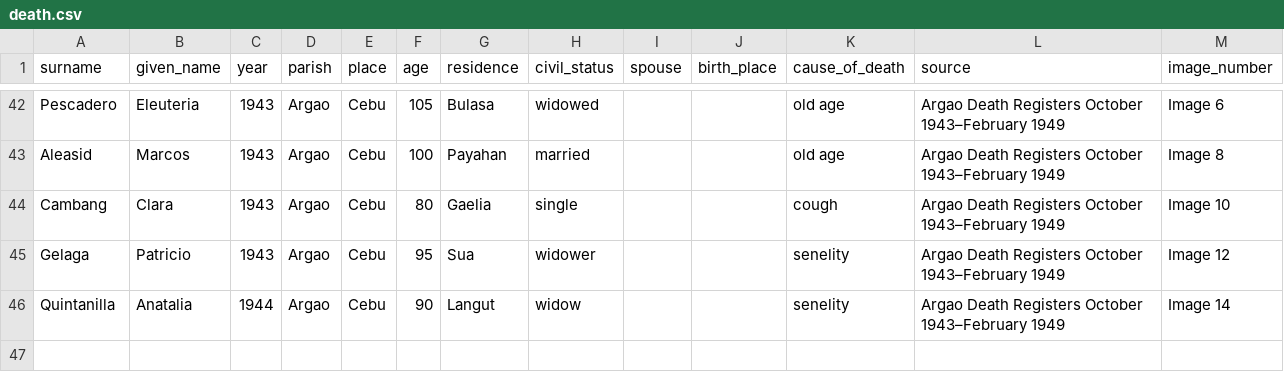
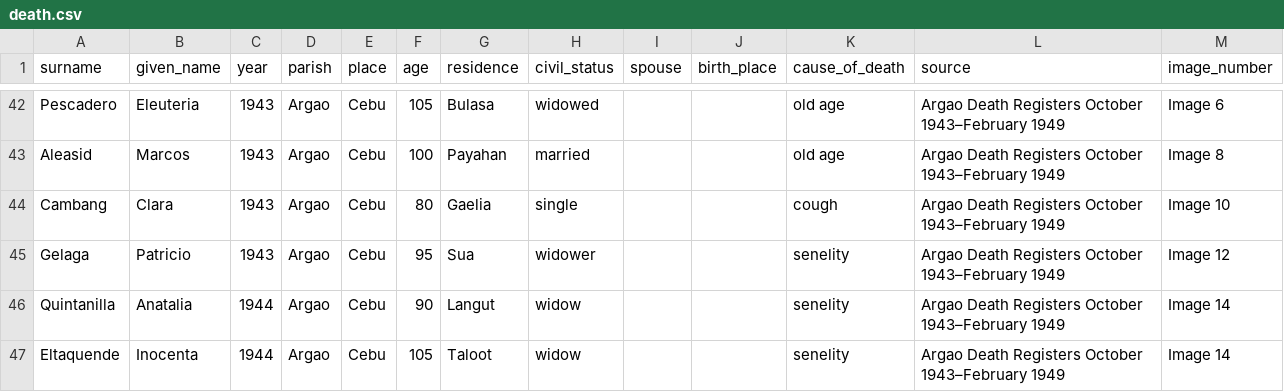
Before and after one commit to chryehearn12/FilipinoFamilyHistory, a CSV file: death.csv, drawn as a sheet; only a part is shown, gaps mark what is left out.

Commit message:
Update death.csv

```diff
--- a/death.csv
+++ b/death.csv
@@ -46 +46,2 @@ Gelaga,Patricio,1943,Argao,Cebu,95,Sua,widower,,,senelity,Argao Death Registers
 Quintanilla,Anatalia,1944,Argao,Cebu,90,Langut,widow,,,senelity,Argao Death Registers October 1943–February 1949,Image 14
+Eltaquende,Inocenta,1944,Argao,Cebu,105,Taloot,widow,,,senelity,Argao Death Registers October 1943–February 1949,Image 14
```
